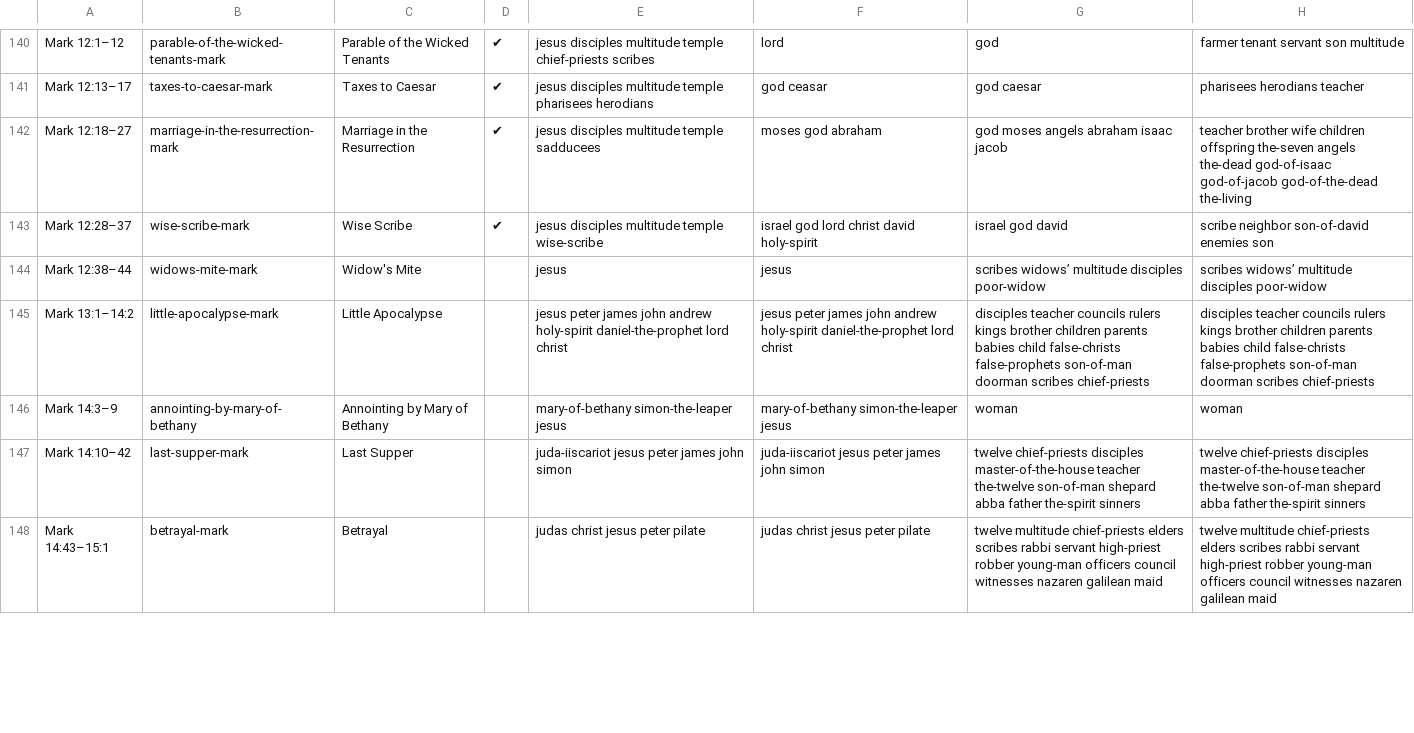
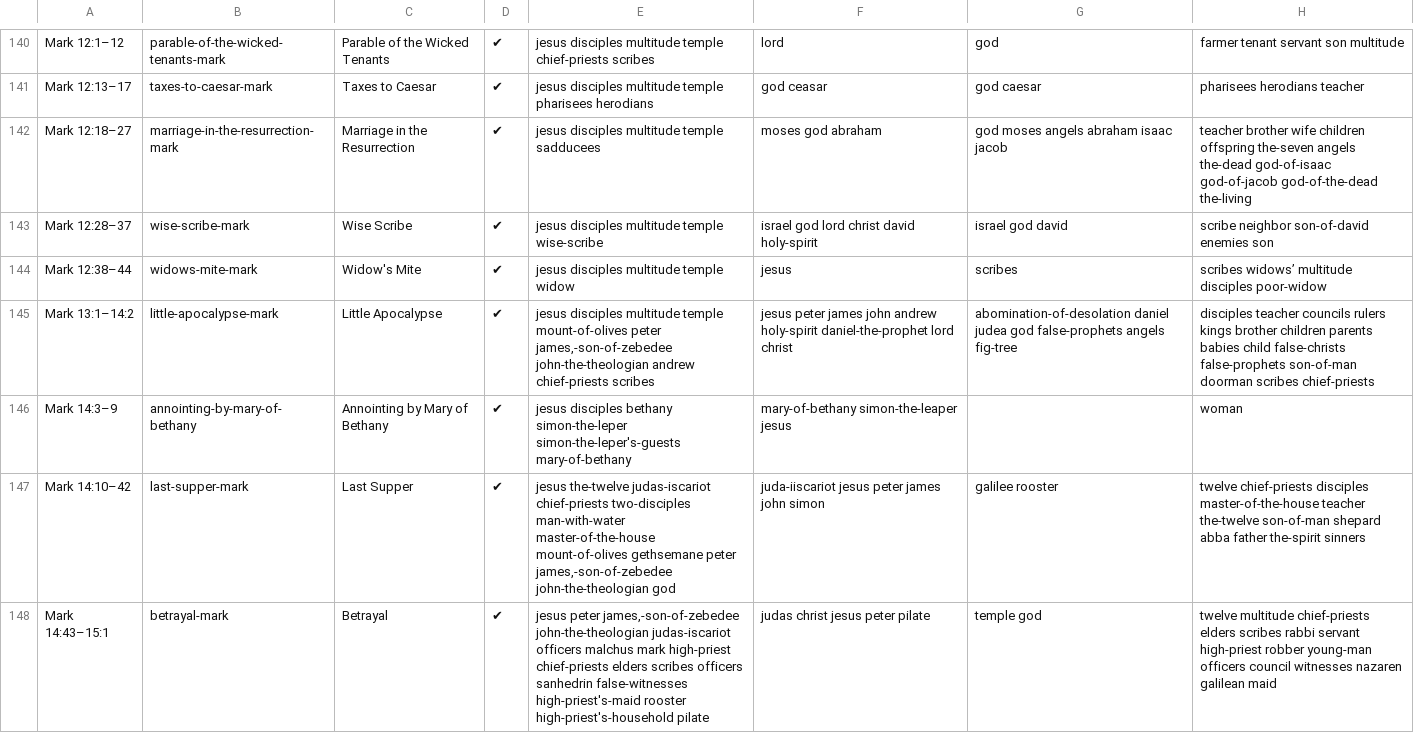
Before and after one commit to gospeldesk/www.gospeldesk.org, a CSV file: src/characters.csv, drawn as a sheet; only a part is shown, gaps mark what is left out; the diff covers the shown part only.

Commit message:
Chipping away at Mark

```diff
--- a/src/characters.csv
+++ b/src/characters.csv
@@ -144,6 +144,6 @@ Mark 12:18–27,marriage-in-the-resurrection-mark,Marriage in the Resurrection,
 Mark 12:28–37,wise-scribe-mark,Wise Scribe,✔,jesus disciples multitude temple wise-scribe,israel god lord christ david holy-spirit ,israel god david,scribe neighbor son-of-david enemies son
-Mark 12:38–44,widows-mite-mark,Widow's Mite,,jesus ,jesus ,scribes widows’ multitude disciples poor-widow ,scribes widows’ multitude disciples poor-widow
-Mark 13:1–14:2,little-apocalypse-mark,Little Apocalypse,,jesus peter james john andrew holy-spirit daniel-the-prophet lord christ ,jesus peter james john andrew holy-spirit daniel-the-prophet lord christ ,disciples teacher councils rulers kings brother children parents babies child false-christs false-prophets son-of-man doorman scribes chief-priests,disciples teacher councils rulers kings brother children parents babies child false-christs false-prophets son-of-man doorman scribes chief-priests
-Mark 14:3–9,annointing-by-mary-of-bethany,Annointing by Mary of Bethany,,mary-of-bethany simon-the-leaper jesus ,mary-of-bethany simon-the-leaper jesus ,woman,woman
-Mark 14:10–42,last-supper-mark,Last Supper,,juda-iiscariot jesus peter james john simon ,juda-iiscariot jesus peter james john simon ,twelve chief-priests disciples master-of-the-house teacher the-twelve son-of-man shepard abba father the-spirit sinners ,twelve chief-priests disciples master-of-the-house teacher the-twelve son-of-man shepard abba father the-spirit sinners
-Mark 14:43–15:1,betrayal-mark,Betrayal,,judas  christ jesus peter pilate ,judas  christ jesus peter pilate ,twelve multitude chief-priests elders scribes rabbi servant high-priest robber young-man officers council witnesses nazaren galilean maid ,twelve multitude chief-priests elders scribes rabbi servant high-priest robber young-man officers council witnesses nazaren galilean maid
+Mark 12:38–44,widows-mite-mark,Widow's Mite,✔,jesus disciples multitude temple widow,jesus ,scribes,scribes widows’ multitude disciples poor-widow
+Mark 13:1–14:2,little-apocalypse-mark,Little Apocalypse,✔,"jesus disciples multitude temple mount-of-olives peter james,-son-of-zebedee john-the-theologian andrew chief-priests scribes",jesus peter james john andrew holy-spirit daniel-the-prophet lord christ ,abomination-of-desolation daniel judea god false-prophets angels fig-tree,disciples teacher councils rulers kings brother children parents babies child false-christs false-prophets son-of-man doorman scribes chief-priests
+Mark 14:3–9,annointing-by-mary-of-bethany,Annointing by Mary of Bethany,✔,jesus disciples bethany simon-the-leper simon-the-leper's-guests mary-of-bethany,mary-of-bethany simon-the-leaper jesus ,,woman
+Mark 14:10–42,last-supper-mark,Last Supper,✔,"jesus the-twelve judas-iscariot chief-priests two-disciples man-with-water master-of-the-house mount-of-olives gethsemane peter james,-son-of-zebedee john-the-theologian god",juda-iiscariot jesus peter james john simon ,galilee rooster,twelve chief-priests disciples master-of-the-house teacher the-twelve son-of-man shepard abba father the-spirit sinners
+Mark 14:43–15:1,betrayal-mark,Betrayal,✔,"jesus peter james,-son-of-zebedee john-the-theologian judas-iscariot officers malchus mark high-priest chief-priests elders scribes officers sanhedrin false-witnesses high-priest's-maid rooster high-priest's-household pilate",judas  christ jesus peter pilate ,temple god,twelve multitude chief-priests elders scribes rabbi servant high-priest robber young-man officers council witnesses nazaren galilean maid
```
Also changed, not shown: 12 edited cells elsewhere in this file, 37 other files.
